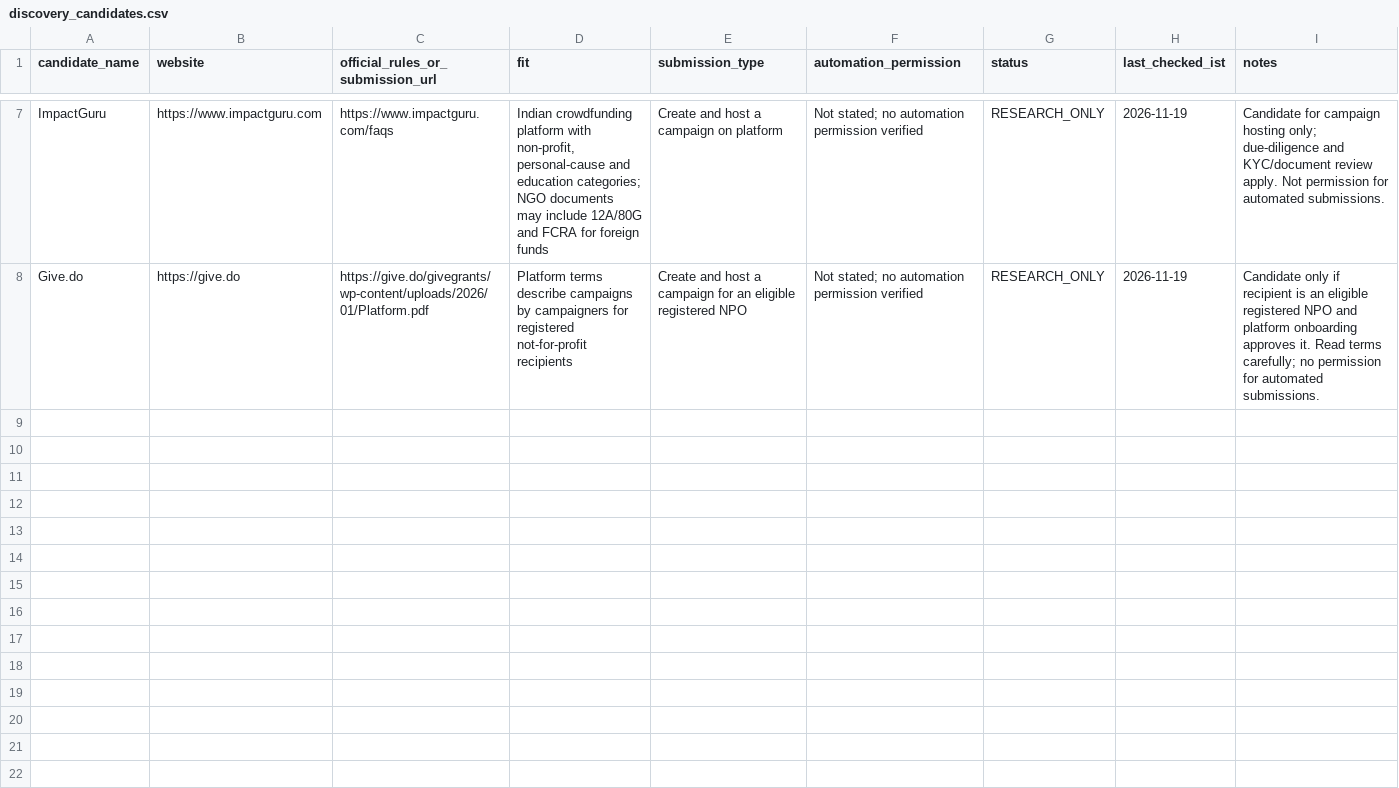
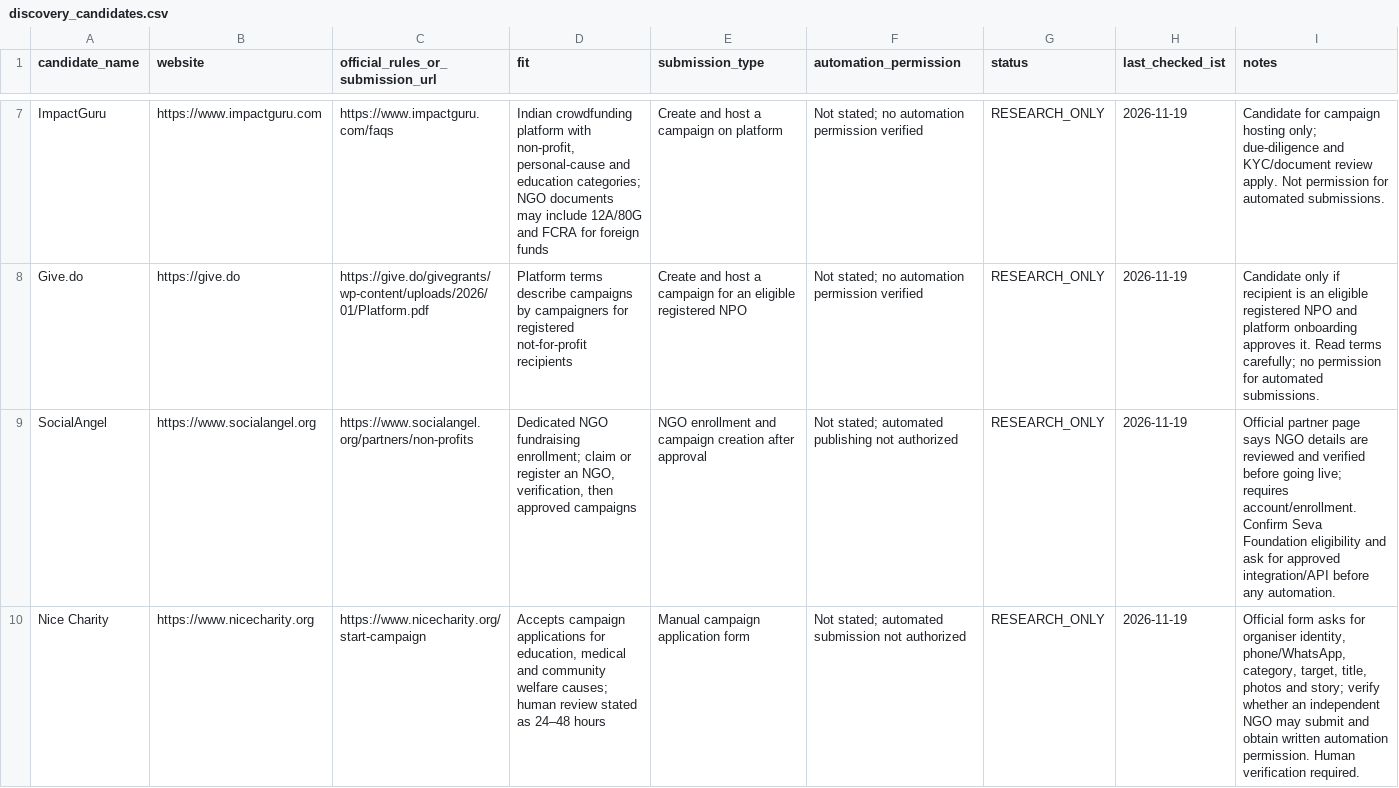
Before and after one commit to shkrelitechnologies-cloud/maya, a CSV file: discovery_candidates.csv, drawn as a sheet; only a part is shown, gaps mark what is left out.

Commit message:
Add researched NGO campaign destinations as manual-only leads

```diff
--- a/discovery_candidates.csv
+++ b/discovery_candidates.csv
@@ -8 +8,3 @@ ImpactGuru,https://www.impactguru.com,https://www.impactguru.com/faqs,"Indian cr
 Give.do,https://give.do,https://give.do/givegrants/wp-content/uploads/2026/01/Platform.pdf,"Platform terms describe campaigns by campaigners for registered not-for-profit recipients","Create and host a campaign for an eligible registered NPO","Not stated; no automation permission verified","RESEARCH_ONLY",2026-11-19,"Candidate only if recipient is an eligible registered NPO and platform onboarding approves it. Read terms carefully; no permission for automated submissions."
+SocialAngel,https://www.socialangel.org,https://www.socialangel.org/partners/non-profits,"Dedicated NGO fundraising enrollment; claim or register an NGO, verification, then approved campaigns","NGO enrollment and campaign creation after approval","Not stated; automated publishing not authorized","RESEARCH_ONLY",2026-11-19,"Official partner page says NGO details are reviewed and verified before going live; requires account/enrollment. Confirm Seva Foundation eligibility and ask for approved integration/API before any automation."
+Nice Charity,https://www.nicecharity.org,https://www.nicecharity.org/start-campaign,"Accepts campaign applications for education, medical and community welfare causes; human review stated as 24–48 hours","Manual campaign application form","Not stated; automated submission not authorized","RESEARCH_ONLY",2026-11-19,"Official form asks for organiser identity, phone/WhatsApp, category, target, title, photos and story; verify whether an independent NGO may submit and obtain written automation permission. Human verification required."
```
